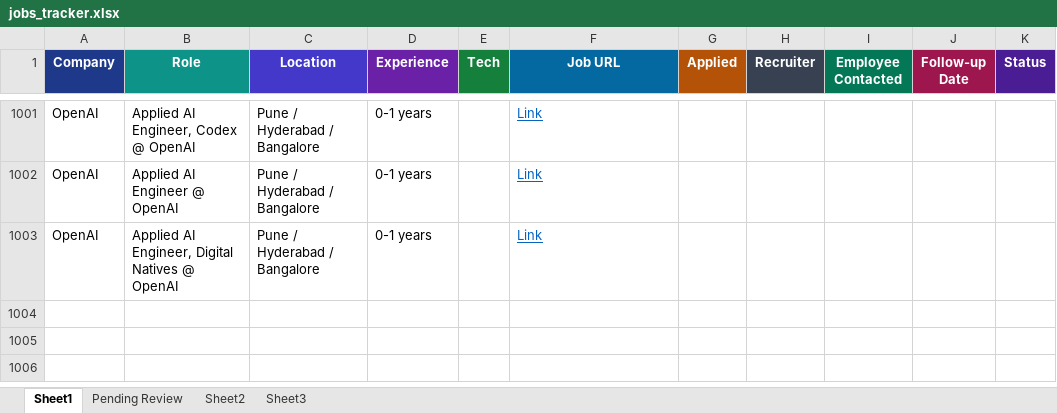
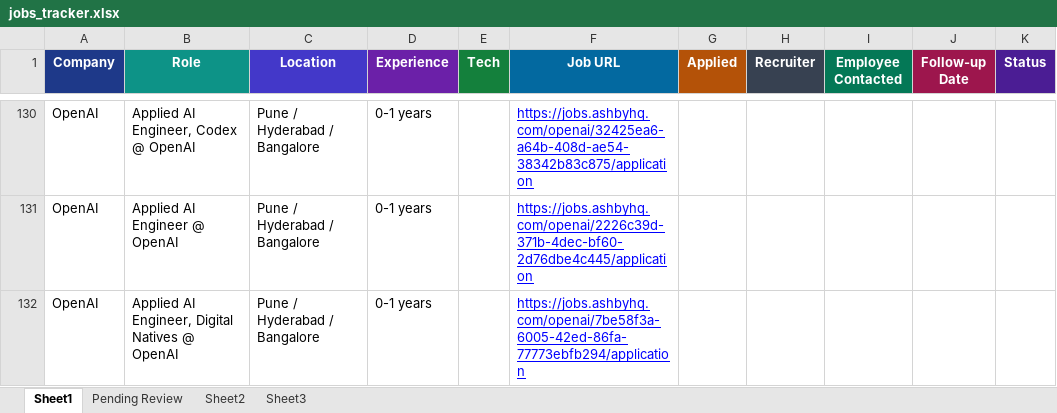
Before and after one commit to dhananjaykr9/job_agent, an Excel workbook: jobs_tracker.xlsx, sheet Sheet1, drawn as a sheet; only a part is shown, gaps mark what is left out; values as stored, in another font and other column widths than the file's, no borders; charts and pictures and conditional formats and table styles not drawn; addresses are those after the commit; the diff covers the shown part only; the diff names each change by its address in the sheet, - before the commit and + after, or states it on an @@ line.

```diff
--- a/jobs_tracker.xlsx (sheet Sheet1)
+++ b/jobs_tracker.xlsx (sheet Sheet1)
-F130 (Job URL): Link
+F130 (Job URL): https://jobs.ashbyhq.com/openai/32425ea6-a64b-408d-ae54-38342b83c875/application
-F130:F132 text colour: #0563C1
+F130:F132 text colour: #0000FF
-F131 (Job URL): Link
+F131 (Job URL): https://jobs.ashbyhq.com/openai/2226c39d-371b-4dec-bf60-2d76dbe4c445/application
-F132 (Job URL): Link
+F132 (Job URL): https://jobs.ashbyhq.com/openai/7be58f3a-6005-42ed-86fa-77773ebfb294/application
```
Also changed, not shown: 871 removed rows elsewhere in this sheet, sheet Pending Review, charts or pictures, 1 other file.
